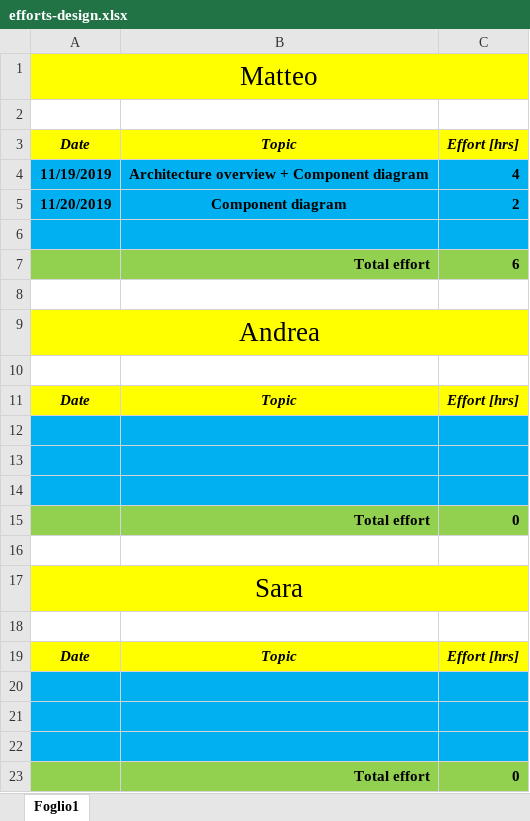
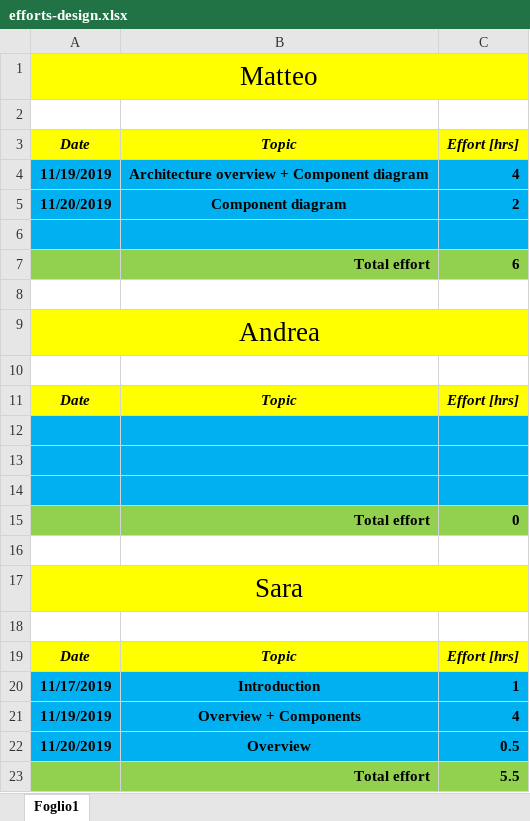
Before and after one commit to pozziteo/PozziSaccoVentura-SwEng2, an Excel workbook: Design document/efforts-design.xlsx, sheet Foglio1, drawn as a sheet; values as stored, in another font and other column widths than the file's, no borders; the diff names each change by its address in the sheet, - before the commit and + after, or states it on an @@ line.

Commit message:
update 3-tier arch diagram and efforts

```diff
--- a/Design document/efforts-design.xlsx (sheet Foglio1)
+++ b/Design document/efforts-design.xlsx (sheet Foglio1)
-row 20: (empty)
+row 20: 11/17/2019 | Introduction | 1
-row 21: (empty)
+row 21: 11/19/2019 | Overview + Components | 4
-row 22: (empty)
+row 22: 11/20/2019 | Overview | 0.5
-C23: 0
+C23: 5.5
```
Also changed, not shown: 3 other files.
